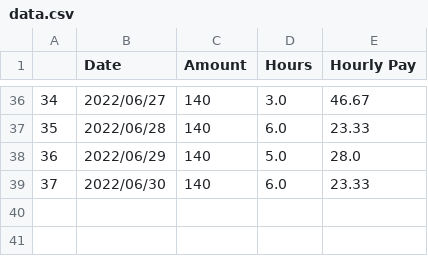
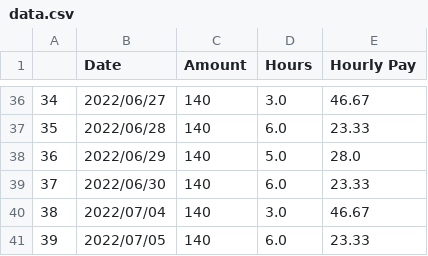
Before and after one commit to airwick989/Autonomous-Vehicle-Simulation-and-Testing-Bench, a CSV file: Unrelated Items/Personal Logs/data.csv, drawn as a sheet; only a part is shown, gaps mark what is left out.

Commit message:
new log

```diff
--- a/Unrelated Items/Personal Logs/data.csv
+++ b/Unrelated Items/Personal Logs/data.csv
@@ -39 +39,3 @@
 37,2022/06/30,140,6.0,23.33
+38,2022/07/04,140,3.0,46.67
+39,2022/07/05,140,6.0,23.33
```
